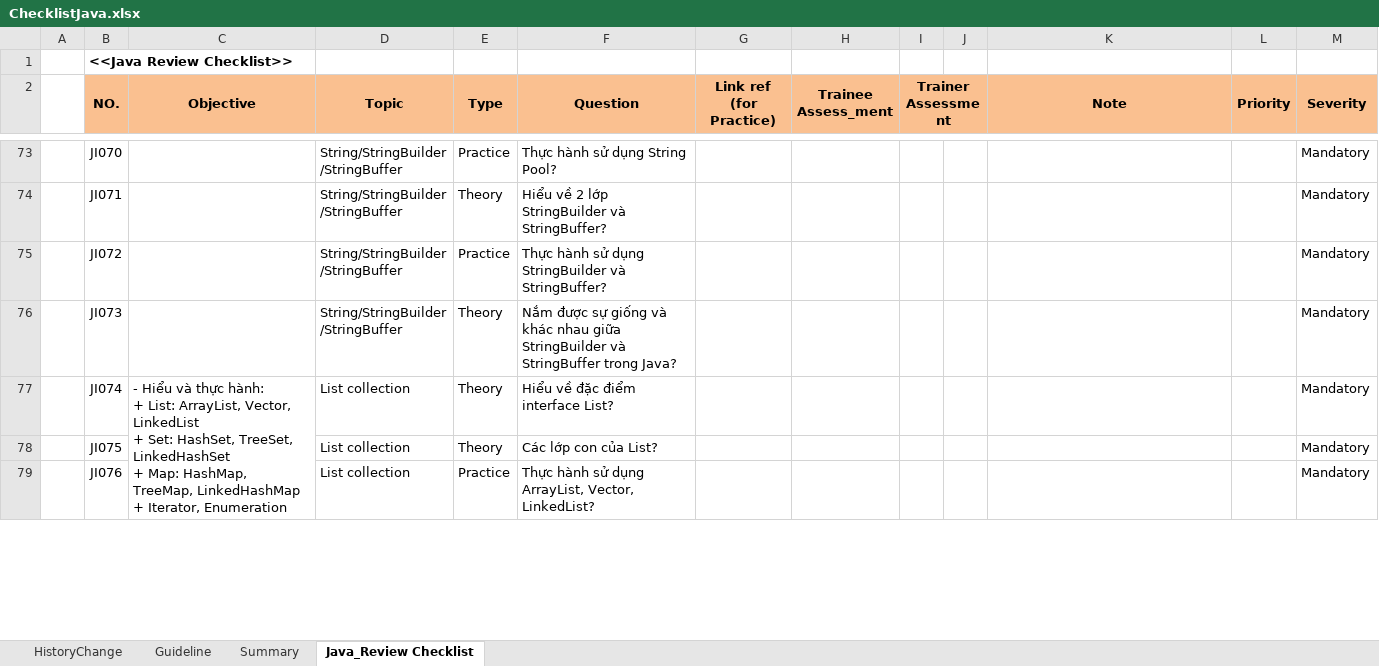
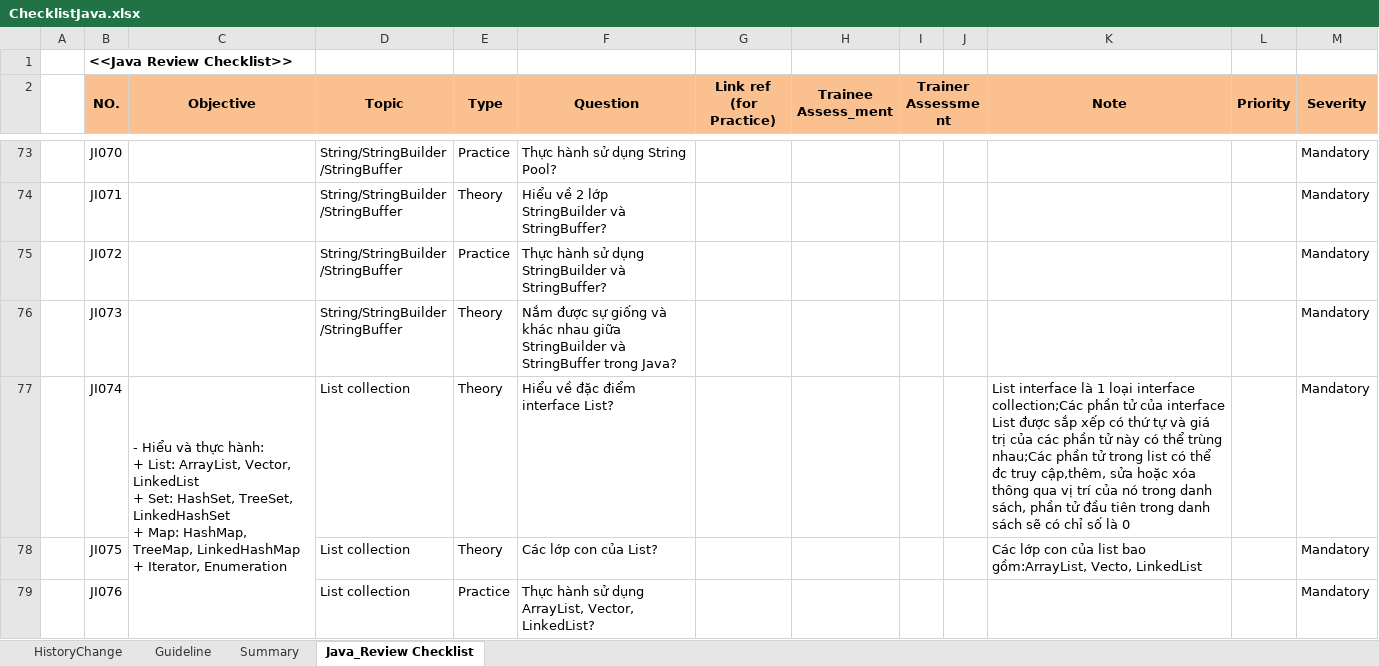
Before and after one commit to ToesTuyen/JavaLearn, an Excel workbook: Checklist/ChecklistJava.xlsx, sheet Java_Review Checklist, drawn as a sheet; only a part is shown, gaps mark what is left out; values as stored, in another font and other column widths than the file's, no borders; conditional formats not drawn; the diff covers the shown part only; the diff names each change by its address in the sheet, - before the commit and + after, or states it on an @@ line.

Commit message:
update checklist for interface list

```diff
--- a/Checklist/ChecklistJava.xlsx (sheet Java_Review Checklist)
+++ b/Checklist/ChecklistJava.xlsx (sheet Java_Review Checklist)
-K77 (Note): (empty)
+K77 (Note): List interface là 1 loại interface collection;Các phần tử của interface List được sắp xếp có thứ tự và giá trị của các phần tử này có thể trùng nhau;Các phần tử trong list có thể đc truy cập,thêm, sửa hoặc xóa thông qua vị trí của nó trong danh sách, phần tử đầu tiên trong danh sách sẽ có chỉ số là 0
-K78 (Note): (empty)
+K78 (Note): Các lớp con của list bao gồm:ArrayList, Vecto, LinkedList
```
Also changed, not shown: 6 edited cells elsewhere in this sheet, 14 other files.
